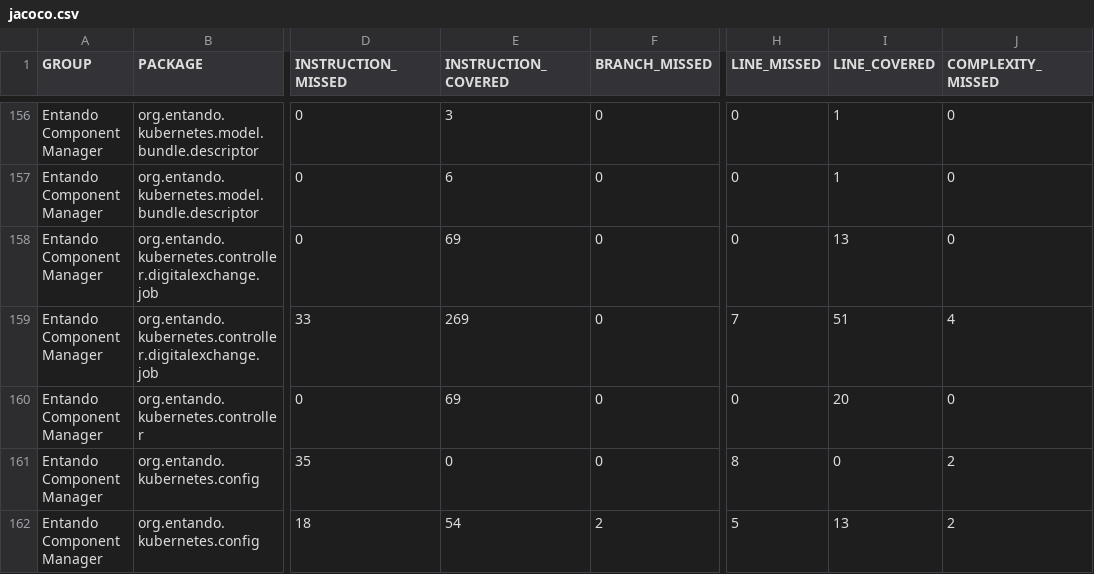
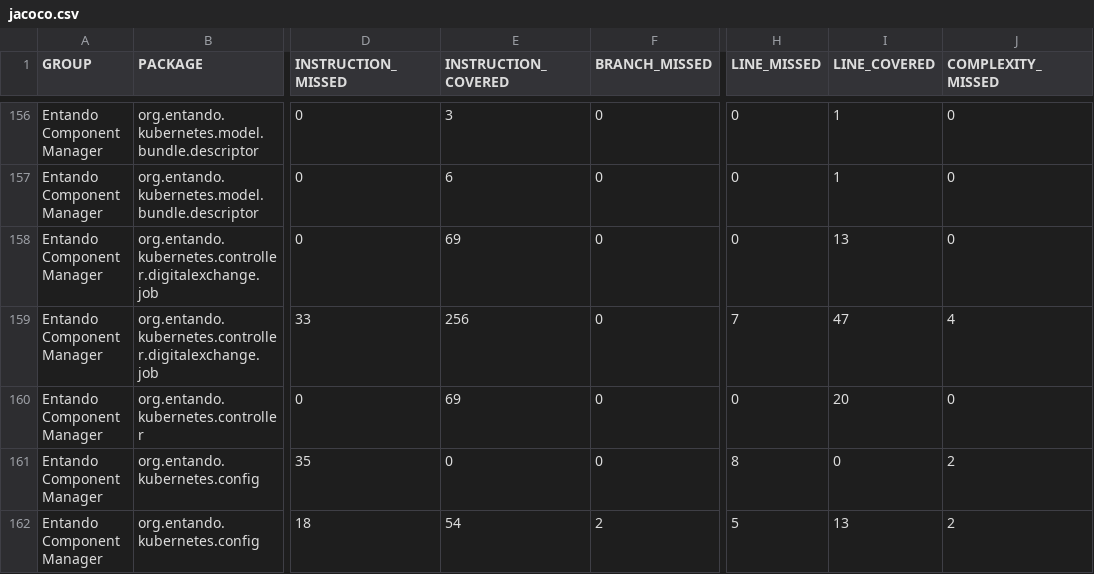
Before and after one commit to entando-k8s/devops-results-06-07-2021, a CSV file: entando-component-manager/PR-111/jacoco/jacoco.csv, drawn as a sheet; only a part is shown, gaps mark what is left out; the diff names each change by its address in the sheet, - before the commit and + after, or states it on an @@ line.

Commit message:
Publishing files for path entando-component-manager/PR-111

```diff
--- a/entando-component-manager/PR-111/jacoco/jacoco.csv
+++ b/entando-component-manager/PR-111/jacoco/jacoco.csv
-E159 (INSTRUCTION_COVERED): 269
+E159 (INSTRUCTION_COVERED): 256
-I159 (LINE_COVERED): 51
+I159 (LINE_COVERED): 47
```
Also changed, not shown: 22 other files.
